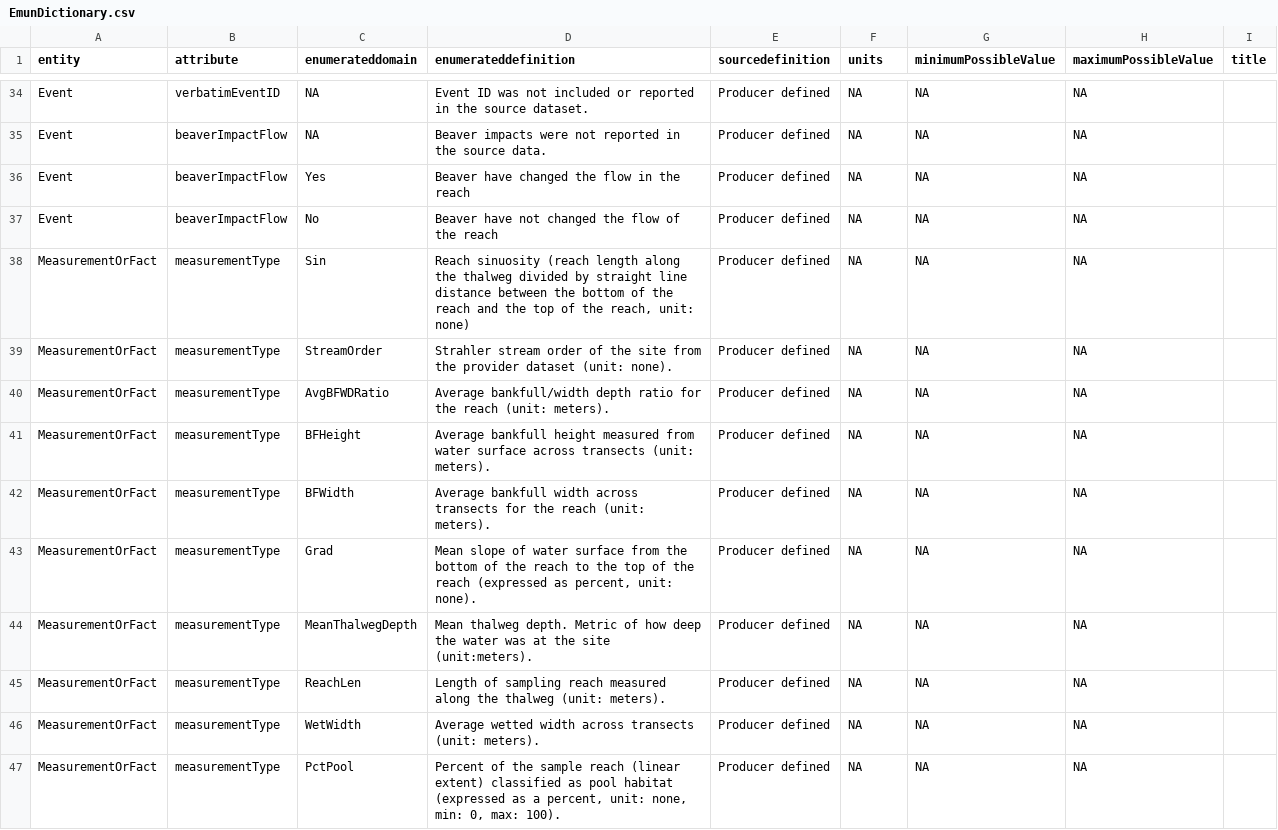
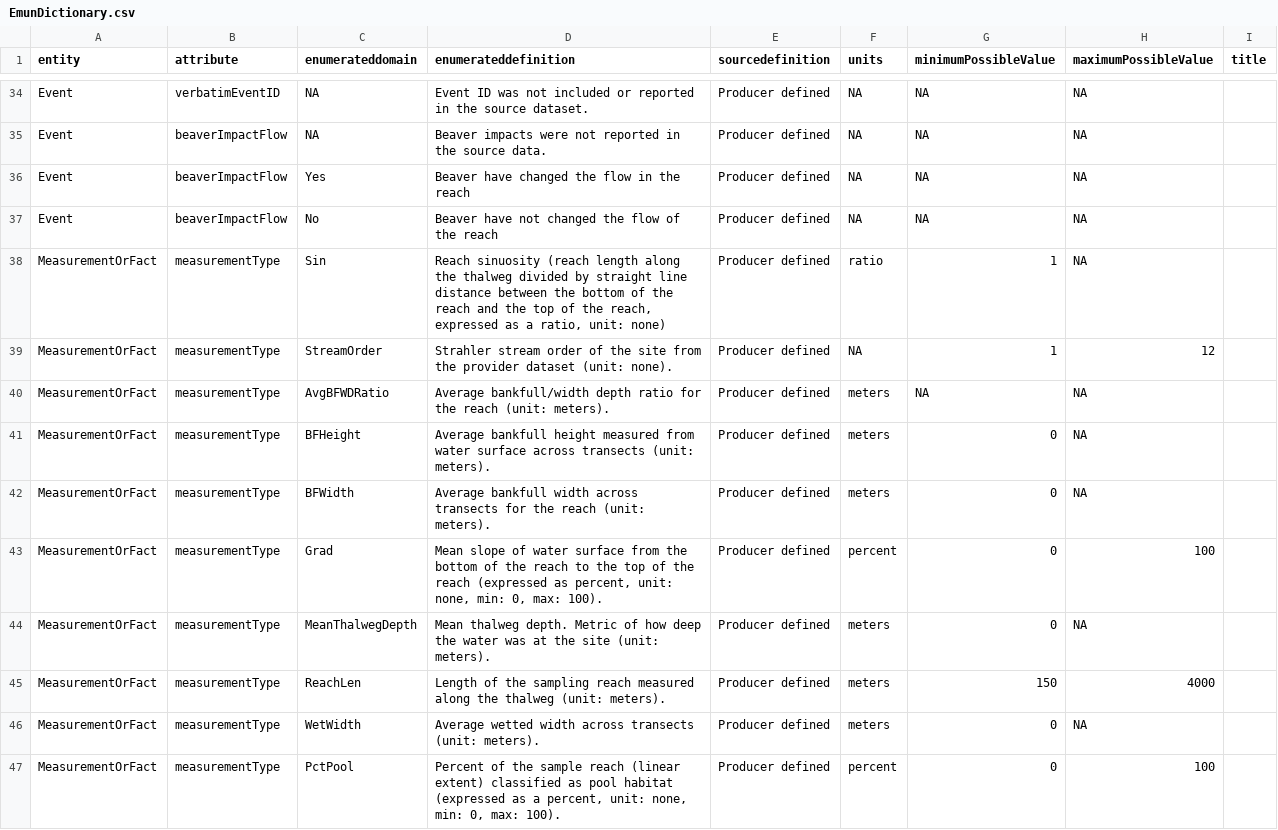
Before and after one commit to rascully/Stream-Monitoring-Data-Exchange-Specifications, a CSV file: Data/EmunDictionary.csv, drawn as a sheet; only a part is shown, gaps mark what is left out; the diff covers the shown part only.

Commit message:
update EnumDict via upload
corrected duplicate definitions per LL feedback changes, plus a few typos

```diff
--- a/Data/EmunDictionary.csv
+++ b/Data/EmunDictionary.csv
@@ -37,11 +37,11 @@ Event,beaverImpactFlow,Yes,Beaver have changed the flow in the reach,Producer de
 Event,beaverImpactFlow,No,Beaver have not changed the flow of the reach,Producer defined,NA,NA,NA,
-MeasurementOrFact,measurementType,Sin,"Reach sinuosity (reach length along the thalweg divided by straight line distance between the bottom of the reach and the top of the reach, unit: none)",Producer defined,NA,NA,NA,
-MeasurementOrFact,measurementType,StreamOrder,Strahler stream order of the site from the provider dataset (unit: none).,Producer defined,NA,NA,NA,
-MeasurementOrFact,measurementType,AvgBFWDRatio,Average bankfull/width depth ratio for the reach (unit: meters).,Producer defined,NA,NA,NA,
-MeasurementOrFact,measurementType,BFHeight,Average bankfull height measured from water surface across transects (unit: meters).,Producer defined,NA,NA,NA,
-MeasurementOrFact,measurementType,BFWidth,Average bankfull width across transects for the reach (unit: meters).,Producer defined,NA,NA,NA,
-MeasurementOrFact,measurementType,Grad,"Mean slope of water surface from the bottom of the reach to the top of the reach (expressed as percent, unit: none).",Producer defined,NA,NA,NA,
-MeasurementOrFact,measurementType,MeanThalwegDepth,Mean thalweg depth. Metric of how deep the water was at the site (unit:meters).,Producer defined,NA,NA,NA,
-MeasurementOrFact,measurementType,ReachLen,Length of sampling reach measured along the thalweg (unit: meters).,Producer defined,NA,NA,NA,
-MeasurementOrFact,measurementType,WetWidth,Average wetted width across transects (unit: meters).,Producer defined,NA,NA,NA,
-MeasurementOrFact,measurementType,PctPool,"Percent of the sample reach (linear extent) classified as pool habitat (expressed as a percent, unit: none, min: 0, max: 100).",Producer defined,NA,NA,NA,
+MeasurementOrFact,measurementType,Sin,"Reach sinuosity (reach length along the thalweg divided by straight line distance between the bottom of the reach and the top of the reach, expressed as a ratio, unit: none)",Producer defined,ratio,1,NA,
+MeasurementOrFact,measurementType,StreamOrder,Strahler stream order of the site from the provider dataset (unit: none).,Producer defined,NA,1,12,
+MeasurementOrFact,measurementType,AvgBFWDRatio,Average bankfull/width depth ratio for the reach (unit: meters).,Producer defined,meters,NA,NA,
+MeasurementOrFact,measurementType,BFHeight,Average bankfull height measured from water surface across transects (unit: meters).,Producer defined,meters,0,NA,
+MeasurementOrFact,measurementType,BFWidth,Average bankfull width across transects for the reach (unit: meters).,Producer defined,meters,0,NA,
+MeasurementOrFact,measurementType,Grad,"Mean slope of water surface from the bottom of the reach to the top of the reach (expressed as percent, unit: none, min: 0, max: 100).",Producer defined,percent,0,100,
+MeasurementOrFact,measurementType,MeanThalwegDepth,Mean thalweg depth. Metric of how deep the water was at the site (unit: meters).,Producer defined,meters,0,NA,
+MeasurementOrFact,measurementType,ReachLen,Length of the sampling reach measured along the thalweg (unit: meters).,Producer defined,meters,150,4000,
+MeasurementOrFact,measurementType,WetWidth,Average wetted width across transects (unit: meters).,Producer defined,meters,0,NA,
+MeasurementOrFact,measurementType,PctPool,"Percent of the sample reach (linear extent) classified as pool habitat (expressed as a percent, unit: none, min: 0, max: 100).",Producer defined,percent,0,100,
```
Also changed, not shown: 82 edited cells elsewhere in this file.
